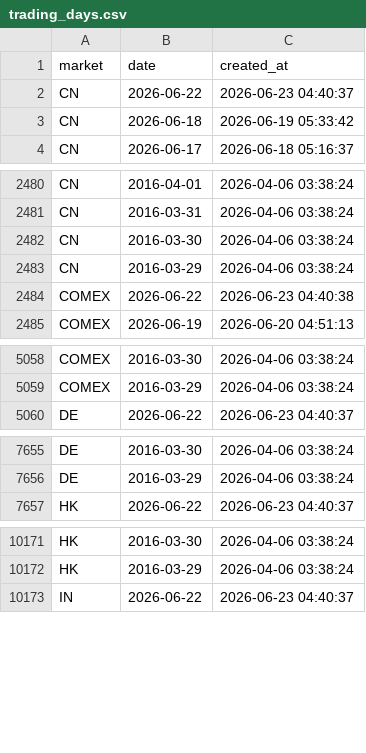
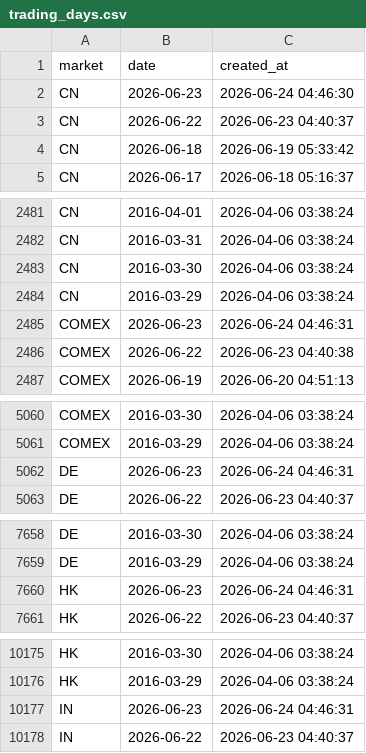
Before and after one commit to cc1024/market-data, a CSV file: data/trading_days.csv, drawn as a sheet; only a part is shown, gaps mark what is left out; the diff covers the shown part only.

```diff
--- a/data/trading_days.csv
+++ b/data/trading_days.csv
@@ -1,2 +1,3 @@
 market,date,created_at
+CN,2026-06-23,2026-06-24 04:46:30
 CN,2026-06-22,2026-06-23 04:40:37
@@ -2483,2 +2484,3 @@ CN,2016-03-30,2026-04-06 03:38:24
 CN,2016-03-29,2026-04-06 03:38:24
+COMEX,2026-06-23,2026-06-24 04:46:31
 COMEX,2026-06-22,2026-06-23 04:40:38
@@ -5059,2 +5061,3 @@ COMEX,2016-03-30,2026-04-06 03:38:24
 COMEX,2016-03-29,2026-04-06 03:38:24
+DE,2026-06-23,2026-06-24 04:46:31
 DE,2026-06-22,2026-06-23 04:40:37
@@ -7656,2 +7659,3 @@ DE,2016-03-30,2026-04-06 03:38:24
 DE,2016-03-29,2026-04-06 03:38:24
+HK,2026-06-23,2026-06-24 04:46:31
 HK,2026-06-22,2026-06-23 04:40:37
@@ -10172,2 +10176,3 @@ HK,2016-03-30,2026-04-06 03:38:24
 HK,2016-03-29,2026-04-06 03:38:24
+IN,2026-06-23,2026-06-24 04:46:31
 IN,2026-06-22,2026-06-23 04:40:37
```
Also changed, not shown: 1 added row elsewhere in this file, data/latest_prices.csv, data/latest_prices_display.csv, 15 other files.
